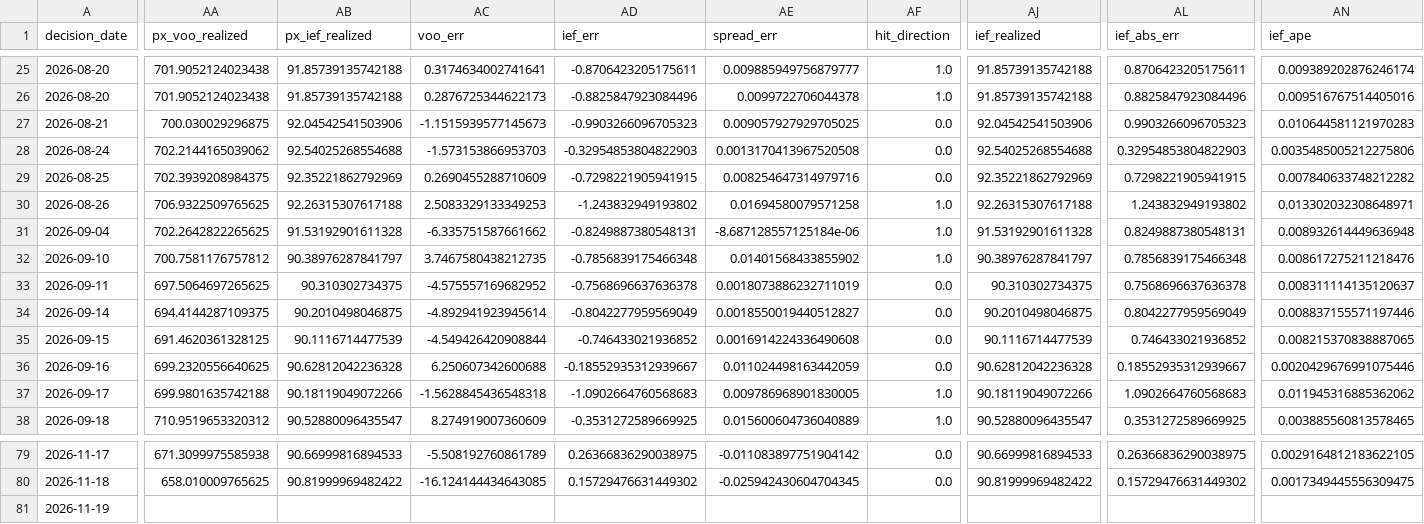
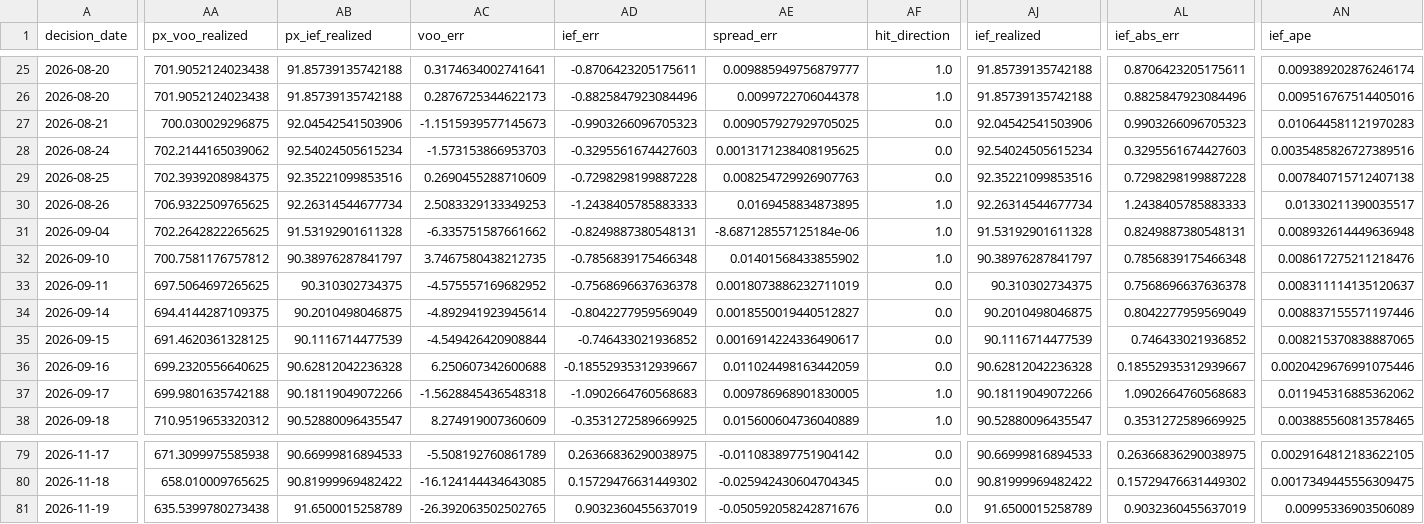
Before and after one commit to salemmorelli1/Price-Call, a CSV file: artifacts_part3/prediction_log.csv, drawn as a sheet; only a part is shown, gaps mark what is left out; the diff covers the shown part only; the diff names each change by its address in the sheet, - before the commit and + after, or states it on an @@ line.

```diff
--- a/artifacts_part3/prediction_log.csv
+++ b/artifacts_part3/prediction_log.csv
-AB28 (px_ief_realized): 92.54025268554688
+AB28 (px_ief_realized): 92.54024505615234
-AD28 (ief_err): -0.32954853804822903
+AD28 (ief_err): -0.3295561674427603
-AE28 (spread_err): 0.0013170413967520508
+AE28 (spread_err): 0.0013171238408195625
-AJ28 (ief_realized): 92.54025268554688
+AJ28 (ief_realized): 92.54024505615234
-AL28 (ief_abs_err): 0.32954853804822903
+AL28 (ief_abs_err): 0.3295561674427603
-AN28 (ief_ape): 0.0035485005212275806
+AN28 (ief_ape): 0.0035485826727389516
-AB29 (px_ief_realized): 92.35221862792969
+AB29 (px_ief_realized): 92.35221099853516
-AD29 (ief_err): -0.7298221905941915
+AD29 (ief_err): -0.7298298199887228
-AE29 (spread_err): 0.008254647314979716
+AE29 (spread_err): 0.008254729926907763
-AJ29 (ief_realized): 92.35221862792969
+AJ29 (ief_realized): 92.35221099853516
-AL29 (ief_abs_err): 0.7298221905941915
+AL29 (ief_abs_err): 0.7298298199887228
-AN29 (ief_ape): 0.007840633748212282
+AN29 (ief_ape): 0.007840715712407138
-AB30 (px_ief_realized): 92.26315307617188
+AB30 (px_ief_realized): 92.26314544677734
-AD30 (ief_err): -1.243832949193802
+AD30 (ief_err): -1.2438405785883333
-AE30 (spread_err): 0.01694580079571258
+AE30 (spread_err): 0.0169458834873895
-AJ30 (ief_realized): 92.26315307617188
+AJ30 (ief_realized): 92.26314544677734
-AL30 (ief_abs_err): 1.243832949193802
+AL30 (ief_abs_err): 1.2438405785883333
-AN30 (ief_ape): 0.013302032308648971
+AN30 (ief_ape): 0.01330211390035517
-AE35 (spread_err): 0.0016914224336490608
+AE35 (spread_err): 0.0016914224336490617
-AA81 (px_voo_realized): (empty)
+AA81 (px_voo_realized): 635.5399780273438
-AB81 (px_ief_realized): (empty)
+AB81 (px_ief_realized): 91.6500015258789
-AC81 (voo_err): (empty)
+AC81 (voo_err): -26.392063502502765
-AD81 (ief_err): (empty)
+AD81 (ief_err): 0.9032360455637019
-AE81 (spread_err): (empty)
+AE81 (spread_err): -0.050592058242871676
-AF81 (hit_direction): (empty)
+AF81 (hit_direction): 0.0
-AJ81 (ief_realized): (empty)
+AJ81 (ief_realized): 91.6500015258789
-AL81 (ief_abs_err): (empty)
+AL81 (ief_abs_err): 0.9032360455637019
-AN81 (ief_ape): (empty)
+AN81 (ief_ape): 0.00995336903506089
```
Also changed, not shown: 62 edited cells elsewhere in this file, 7 other files.
